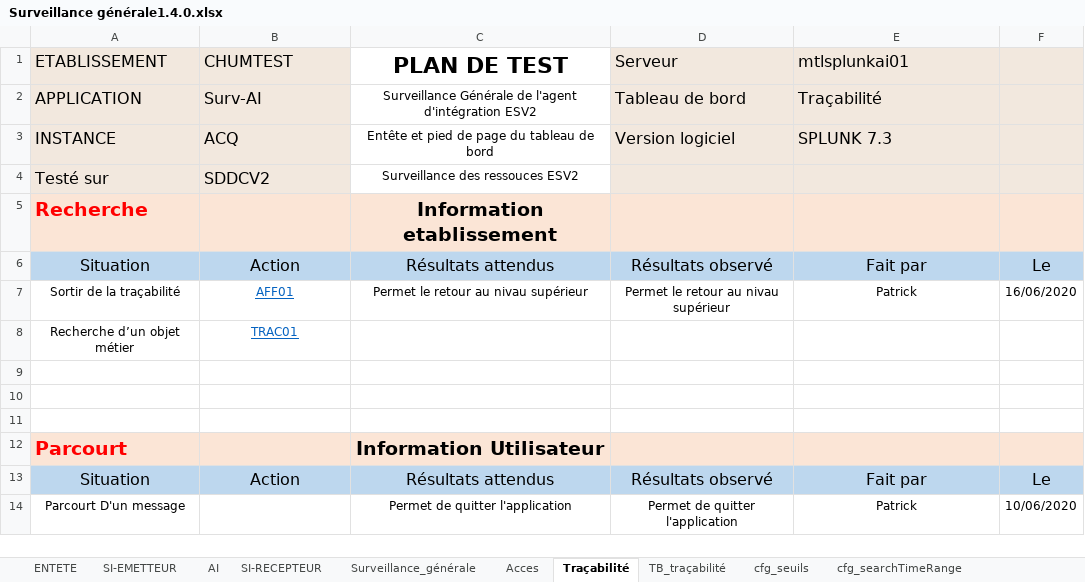
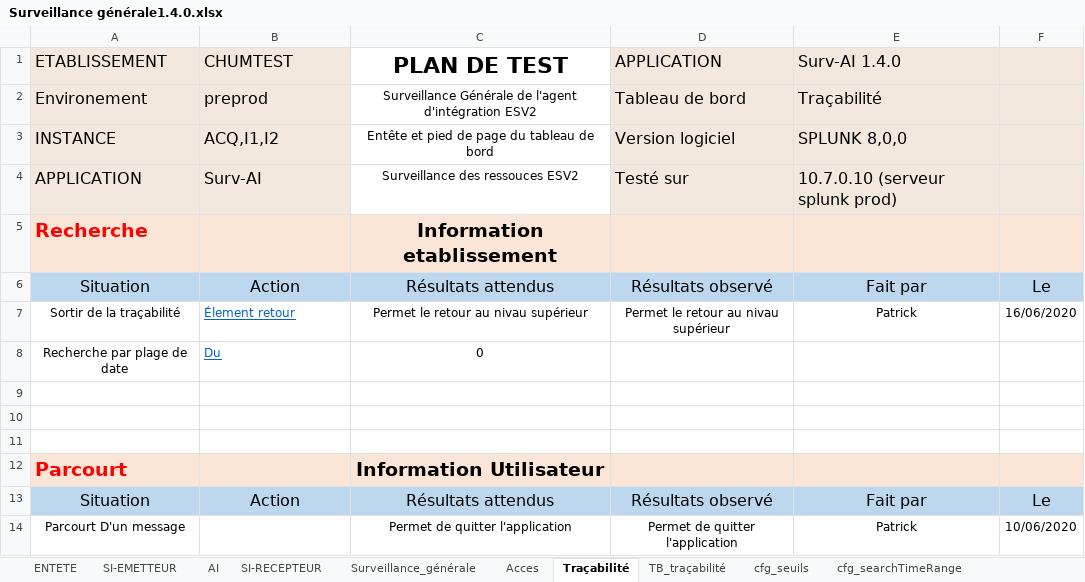
Before and after one commit to COISplunk/Surveillance, an Excel workbook: Surveillance générale1.4.0.xlsx, sheet Traçabilité, drawn as a sheet; values as stored, in another font and other column widths than the file's, no borders; removed rows and columns are numbered as before the commit, all else as after; the diff names each change by its address in the sheet, - before the commit and + after, or states it on an @@ line.

Commit message:
Update Surveillance générale1.4.0.xlsx

```diff
--- a/Surveillance générale1.4.0.xlsx (sheet Traçabilité)
+++ b/Surveillance générale1.4.0.xlsx (sheet Traçabilité)
-D1: Serveur
+D1: APPLICATION
-E1: mtlsplunkai01
+E1: Surv-AI 1.4.0
-A2 (ETABLISSEMENT): APPLICATION
+A2 (ETABLISSEMENT): Environement
-B2 (CHUMTEST): Surv-AI
+B2 (CHUMTEST): preprod
-B3 (CHUMTEST): ACQ
+B3 (CHUMTEST): ACQ,I1,I2
-E3 (Surv-AI 1.4.0): SPLUNK 7.3
+E3 (Surv-AI 1.4.0): SPLUNK 8,0,0
-row 4: Testé sur | SDDCV2 | Surveillance des ressouces ESV2
+row 4: APPLICATION | Surv-AI | Surveillance des ressouces ESV2 | Testé sur | 10.7.0.10 (serveur splunk prod)
-B7 (CHUMTEST): AFF01
+B7 (CHUMTEST): Élement retour
-B7 alignment: center
+B7 alignment: left
-row 8: Recherche d’un objet métier | TRAC01
+row 8: Recherche par plage de date | Du | 0
```
Also changed, not shown: sheet TB_traçabilité, sheet Acces, sheet ENTETE, sheet SI-EMETTEUR, sheet Surveillance_générale, sheet SI-RECEPTEUR, formulas that keep their value, hidden cells.
